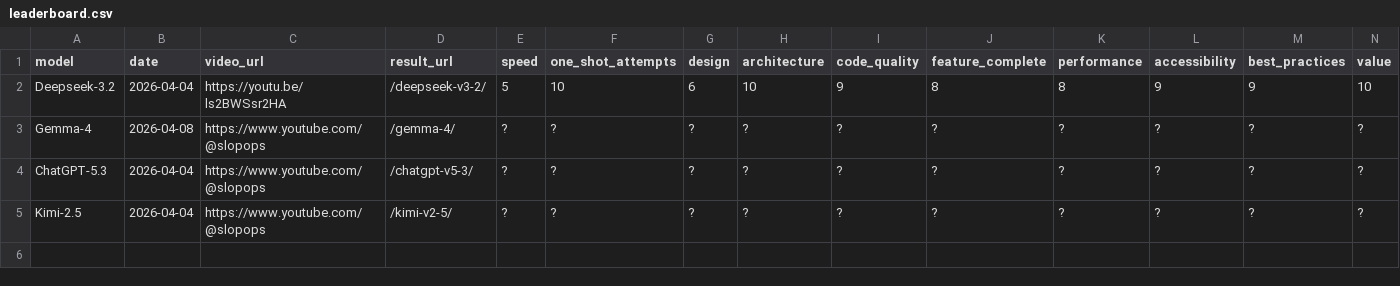
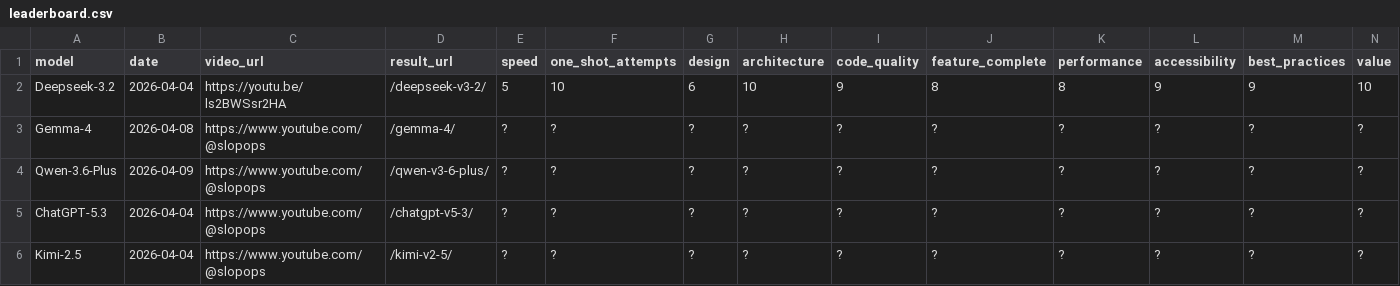
Before and after one commit to SlopOps/gironimo-bench, a CSV file: docs/results/leaderboard.csv, drawn as a sheet; only a part is shown; rows hold the shown columns only; the diff names each change by its address in the sheet, - before the commit and + after, or states it on an @@ line.

Commit message:
Update leaderboard.csv

```diff
--- a/docs/results/leaderboard.csv
+++ b/docs/results/leaderboard.csv
+row 4: Qwen-3.6-Plus | 2026-04-09 | https://www.youtube.com/@slopops | /qwen-v3-6-plus/ | ? | ? | ? | ? | ? | ? | ? | ? | ? | ?
```
